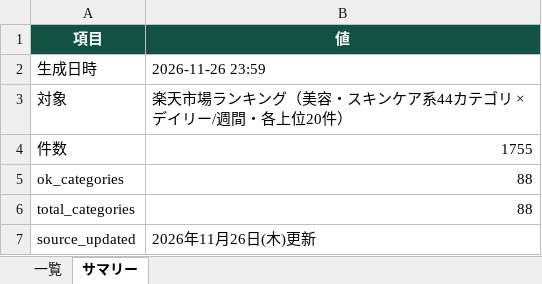
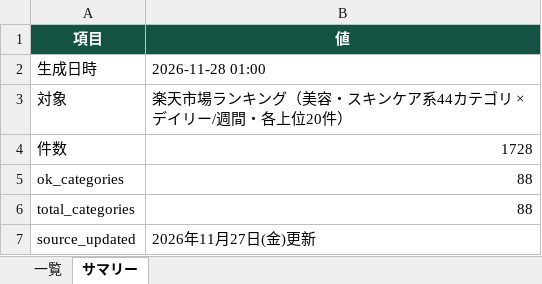
Before and after one commit to damj9169-prog/pickle_ai, an Excel workbook: downloads/rakuten-skincare.xlsx, sheet サマリー, drawn as a sheet; values as stored, in another font and other column widths than the file's, no borders; the diff names each change by its address in the sheet, - before the commit and + after, or states it on an @@ line.

```diff
--- a/downloads/rakuten-skincare.xlsx (sheet サマリー)
+++ b/downloads/rakuten-skincare.xlsx (sheet サマリー)
-B2 (値): 2026-11-26 23:59
+B2 (値): 2026-11-28 01:00
-B4 (値): 1755
+B4 (値): 1728
-B7 (値): 2026年11月26日(木)更新
+B7 (値): 2026年11月27日(金)更新
```
Also changed, not shown: sheet 一覧, 12 other files.
